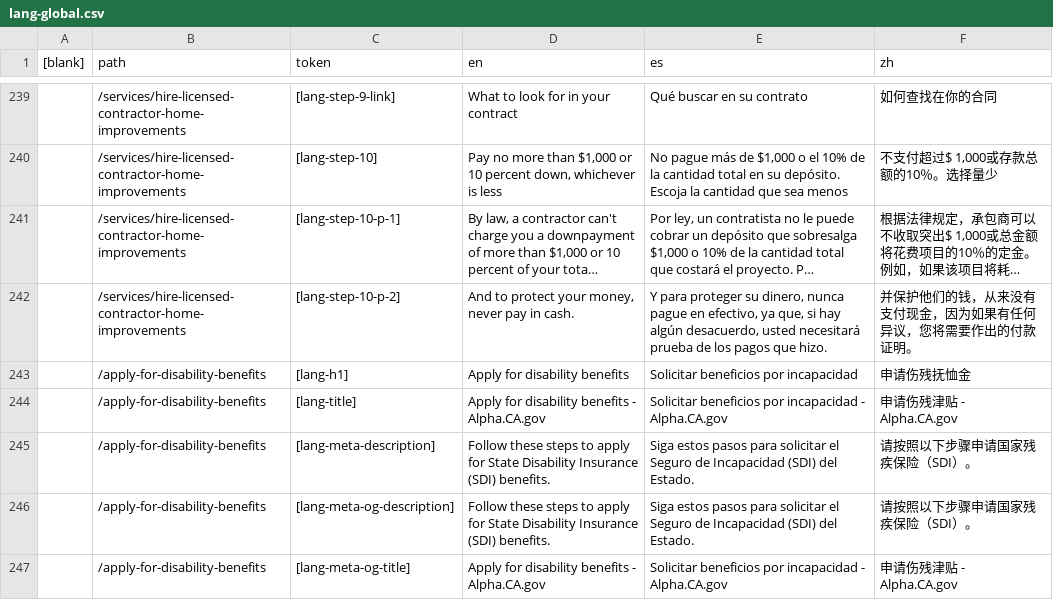
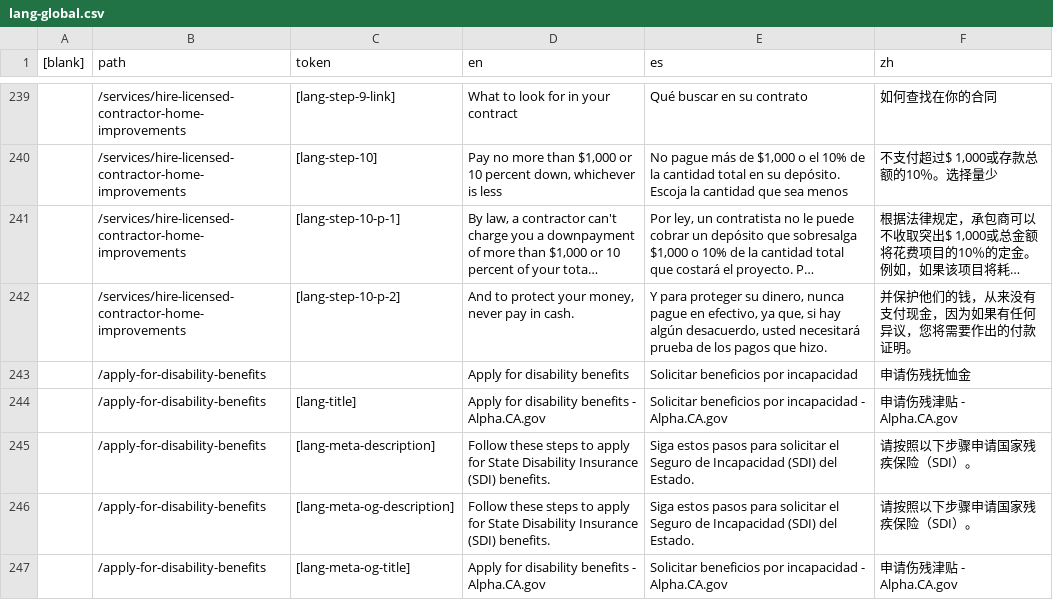
Before and after one commit to cagov/Alpha, a CSV file: src/lang-global.csv, drawn as a sheet; only a part is shown, gaps mark what is left out; long unchanged cells end in …; the diff names each change by its address in the sheet, - before the commit and + after, or states it on an @@ line.

Commit message:
Support for no-tokens

```diff
--- a/src/lang-global.csv
+++ b/src/lang-global.csv
-C243 (token): [lang-h1]
+C243 (token): (empty)
```
Also changed, not shown: 2 other files.
